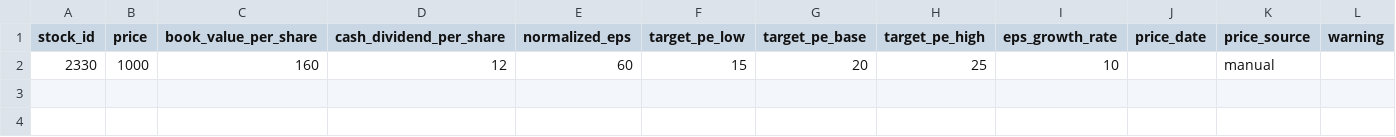
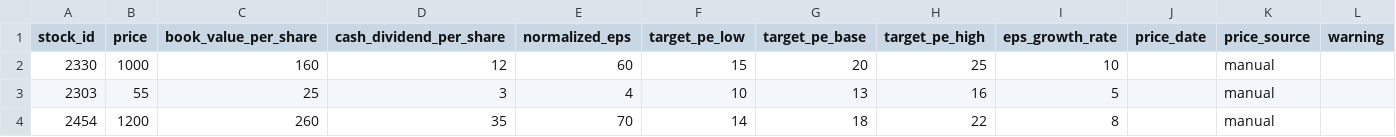
Before and after one commit to EricT1230/Taiwan-Equity-Lens, a CSV file: examples/valuation.csv, drawn as a sheet; the diff names each change by its address in the sheet, - before the commit and + after, or states it on an @@ line.

```diff
--- a/examples/valuation.csv
+++ b/examples/valuation.csv
+row 3: 2303 | 55 | 25 | 3 | 4 | 10 | 13 | 16 | 5 |  | manual
+row 4: 2454 | 1200 | 260 | 35 | 70 | 14 | 18 | 22 | 8 |  | manual
```
Also changed, not shown: 6 other files.
